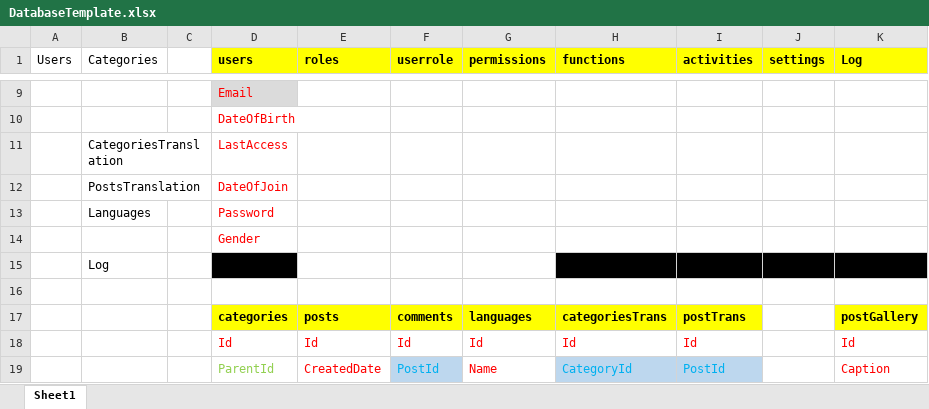
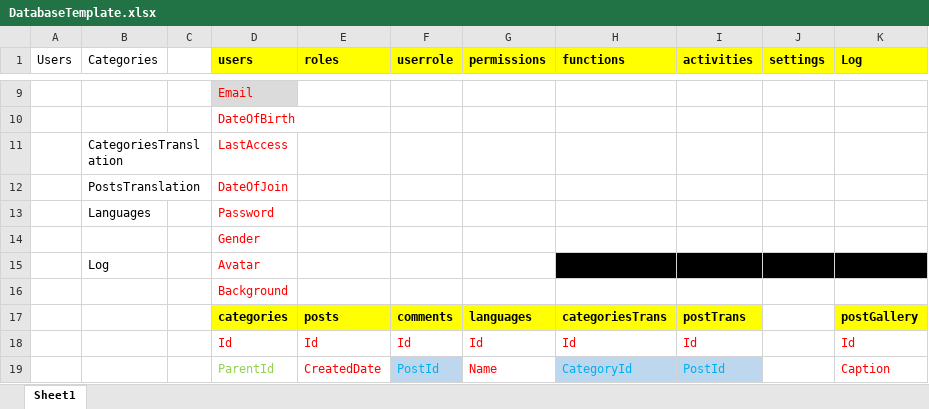
Before and after one commit to zi1611061206/ZiTechDev, an Excel workbook: Documents/DatabaseTemplate.xlsx, sheet Sheet1, drawn as a sheet; only a part is shown, gaps mark what is left out; values as stored, in another font and other column widths than the file's, no borders; the diff names each change by its address in the sheet, - before the commit and + after, or states it on an @@ line.

```diff
--- a/Documents/DatabaseTemplate.xlsx (sheet Sheet1)
+++ b/Documents/DatabaseTemplate.xlsx (sheet Sheet1)
-D15 (users): (empty)
+D15 (users): Avatar
-D15 fill: #000000
+D15 fill: none
-D16 (users): (empty)
+D16 (users): Background
```
Also changed, not shown: 39 other files.
